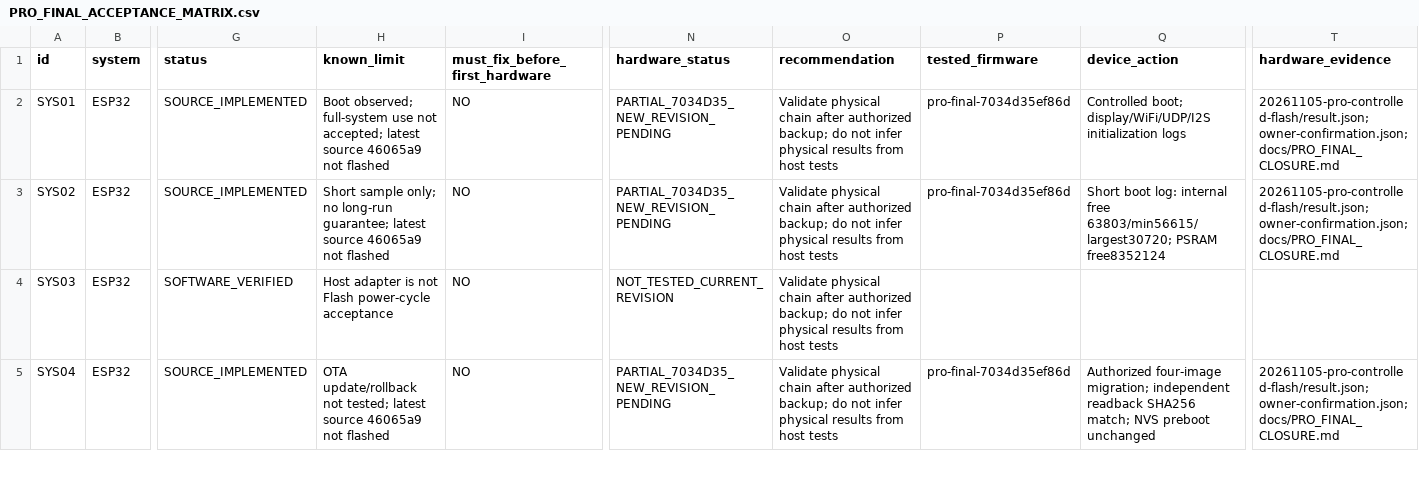
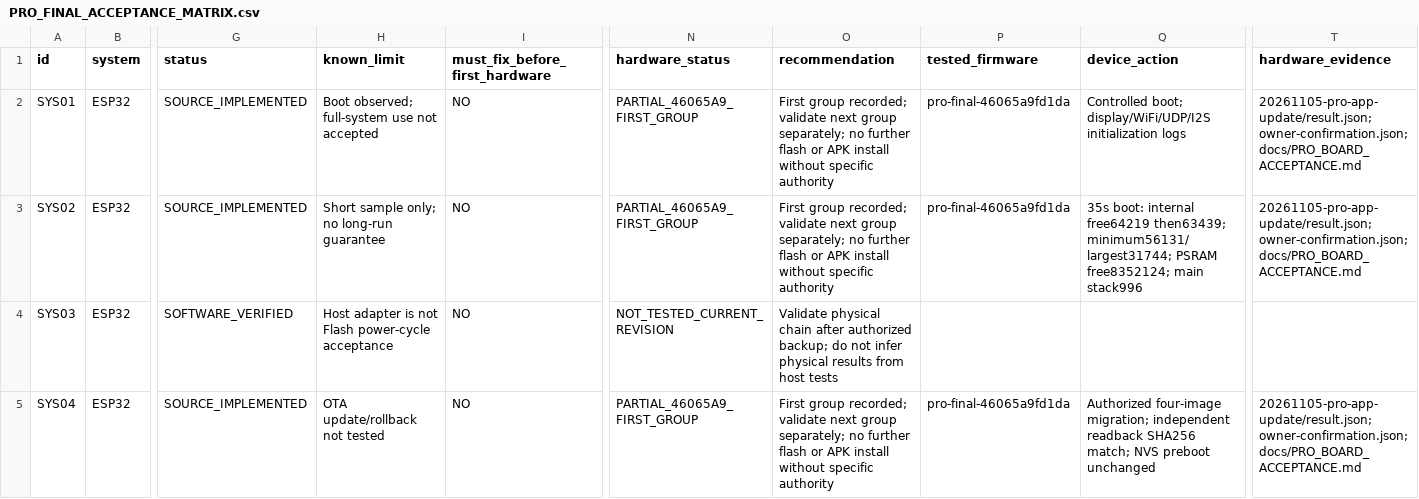
Before and after one commit to DongFengPo1412/Intelligent-Lighting-Control-System-Pro, a CSV file: docs/PRO_FINAL_ACCEPTANCE_MATRIX.csv, drawn as a sheet; only a part is shown, gaps mark what is left out; the diff covers the shown part only; the diff names each change by its address in the sheet, - before the commit and + after, or states it on an @@ line.

Commit message:
docs(pro): record authorized App update and first physical checks

```diff
--- a/docs/PRO_FINAL_ACCEPTANCE_MATRIX.csv
+++ b/docs/PRO_FINAL_ACCEPTANCE_MATRIX.csv
-H2 (known_limit): …use not accepted; latest source 46065a9 not flashed
+H2 (known_limit): …use not accepted
-N2:N3 (hardware_status): PARTIAL_7034D35_NEW_REVISION_PENDING
+N2:N3 (hardware_status): PARTIAL_46065A9_FIRST_GROUP
-O2:O3 (recommendation): Validate physical chain after authorized backup; do not infer physical results from host tests
+O2:O3 (recommendation): First group recorded; validate next group separately; no further flash or APK install without specific authority
-P2:P3 (tested_firmware): pro-final-7034d35ef86d
+P2:P3 (tested_firmware): pro-final-46065a9fd1da
-T2:T3 (hardware_evidence): 20261105-pro-controlled-flash/result.json; owner-confirmation.json; docs/PRO_FINAL_CLOSURE.md
+T2:T3 (hardware_evidence): 20261105-pro-app-update/result.json; owner-confirmation.json; docs/PRO_BOARD_ACCEPTANCE.md
-H3 (known_limit): …no long-run guarantee; latest source 46065a9 not flashed
+H3 (known_limit): …no long-run guarantee
-Q3 (device_action): Short boot log: internal free 63803/min56615/largest30720; PSRAM free8352124
+Q3 (device_action): 35s boot: internal free64219 then63439; minimum56131/largest31744; PSRAM free8352124; main stack996
-H5 (known_limit): …update/rollback not tested; latest source 46065a9 not flashed
+H5 (known_limit): …update/rollback not tested
-N5 (hardware_status): PARTIAL_7034D35_NEW_REVISION_PENDING
+N5 (hardware_status): PARTIAL_46065A9_FIRST_GROUP
-O5 (recommendation): Validate physical chain after authorized backup; do not infer physical results from host tests
+O5 (recommendation): First group recorded; validate next group separately; no further flash or APK install without specific authority
-P5 (tested_firmware): pro-final-7034d35ef86d
+P5 (tested_firmware): pro-final-46065a9fd1da
-T5 (hardware_evidence): 20261105-pro-controlled-flash/result.json; owner-confirmation.json; docs/PRO_FINAL_CLOSURE.md
+T5 (hardware_evidence): 20261105-pro-app-update/result.json; owner-confirmation.json; docs/PRO_BOARD_ACCEPTANCE.md
```
Also changed, not shown: 55 edited cells elsewhere in this file, 6 other files.
